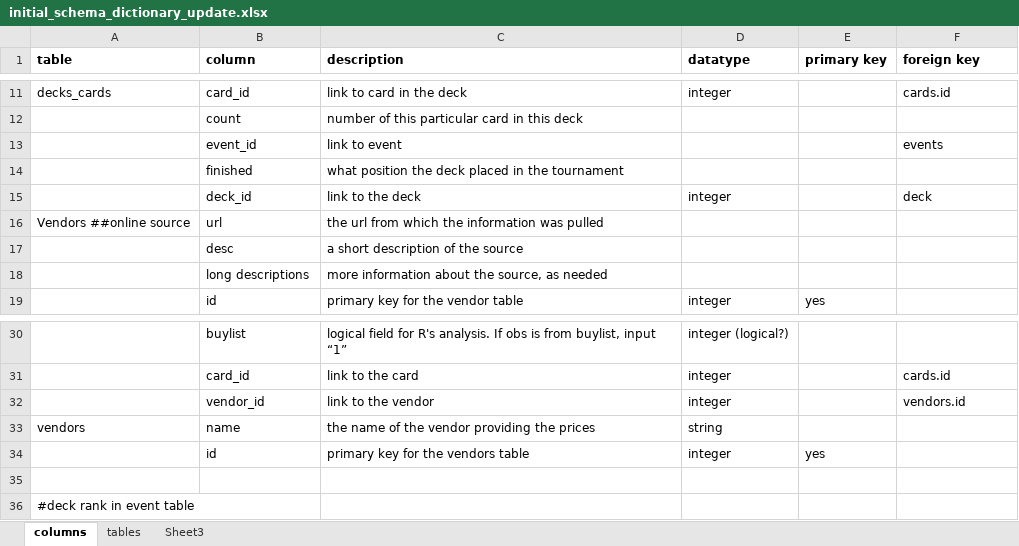
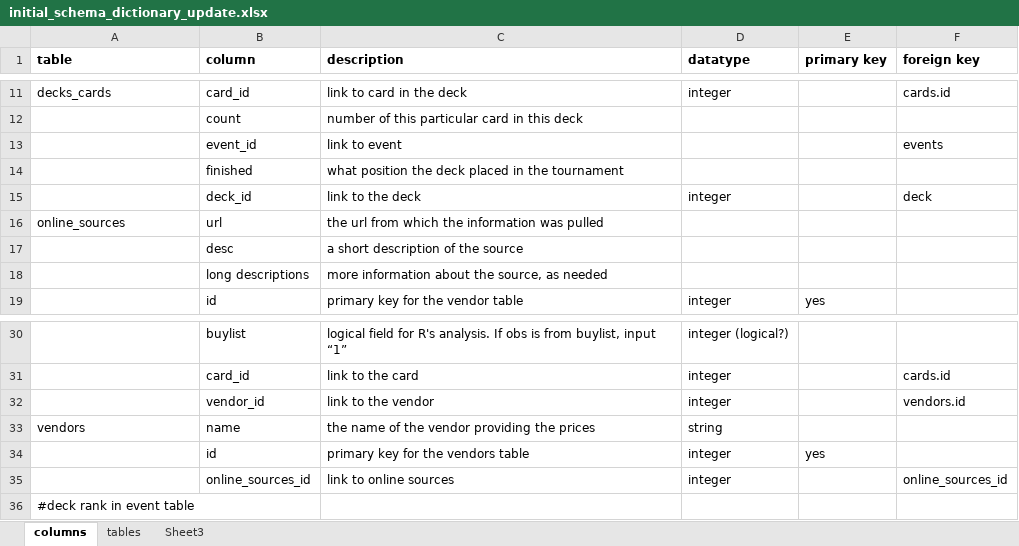
Before and after one commit to six7zero9/whoo, an Excel workbook: initial_schema_dictionary_update.xlsx, sheet columns, drawn as a sheet; only a part is shown, gaps mark what is left out; values as stored, in another font and other column widths than the file's, no borders; charts and pictures not drawn; the diff names each change by its address in the sheet, - before the commit and + after, or states it on an @@ line.

```diff
--- a/initial_schema_dictionary_update.xlsx (sheet columns)
+++ b/initial_schema_dictionary_update.xlsx (sheet columns)
-A16 (table): Vendors ##online source
+A16 (table): online_sources
-row 35: (empty)
+row 35:  | online_sources_id | link to online sources | integer |  | online_sources_id
```
Also changed, not shown: charts or pictures, 1 other file.
